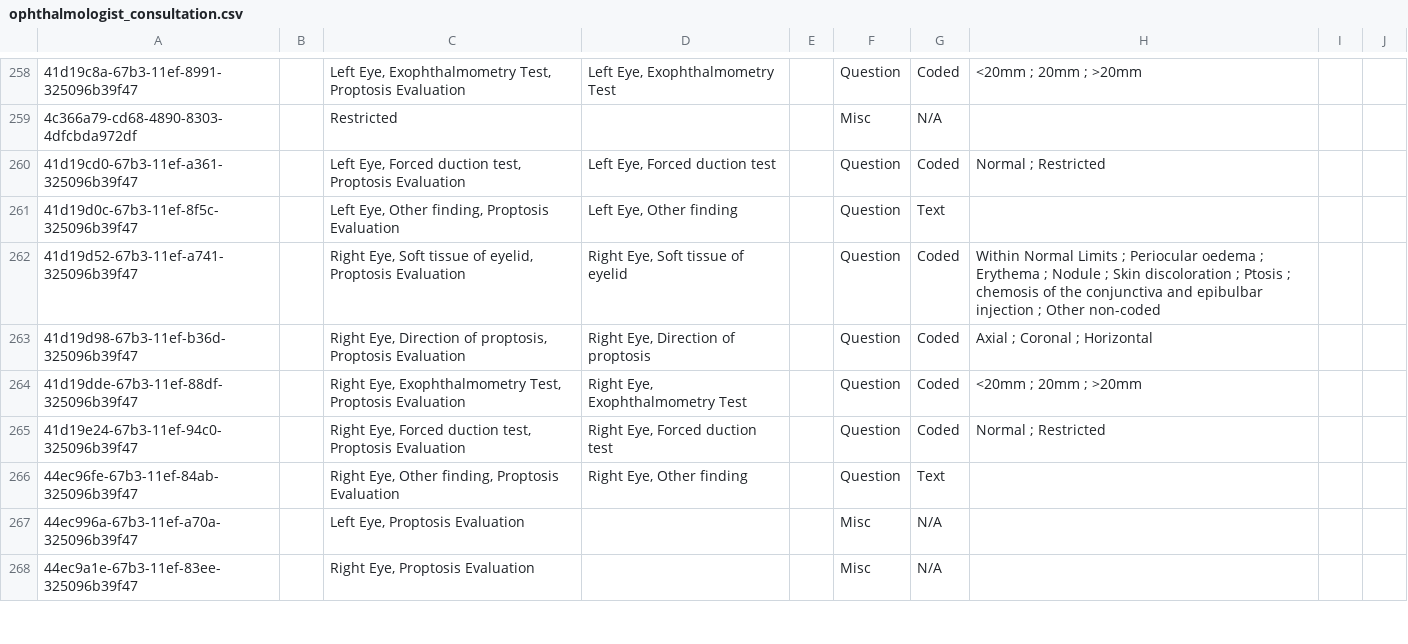
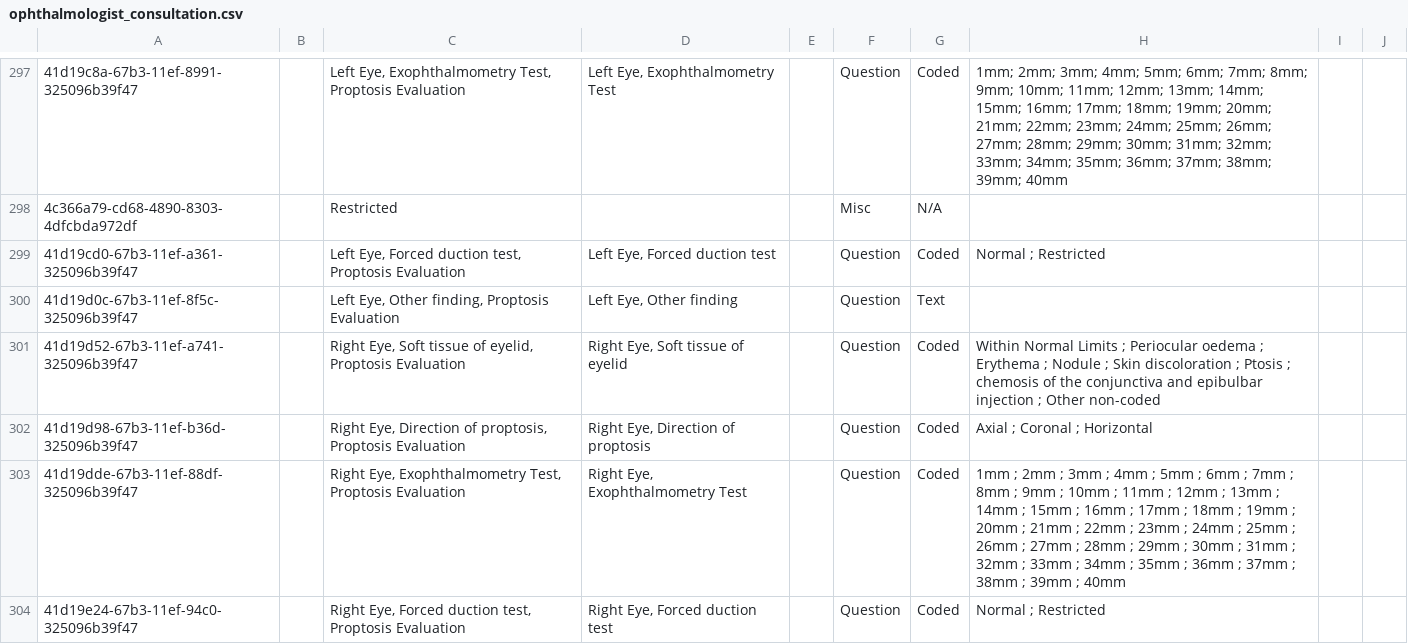
Before and after one commit to IntelliSOFT-Consulting/bdsec-metadata, a CSV file: configuration/concepts/ophthalmologist_consultation.csv, drawn as a sheet; only a part is shown, gaps mark what is left out; the shorter side is filled out with more unchanged rows; addresses are those after the commit; the diff covers the shown part only; the diff names each change by its address in the sheet, - before the commit and + after, or states it on an @@ line.

```diff
--- a/configuration/concepts/ophthalmologist_consultation.csv
+++ b/configuration/concepts/ophthalmologist_consultation.csv
-H297: <20mm ; 20mm ; >20mm
+H297: 1mm; 2mm; 3mm; 4mm; 5mm; 6mm; 7mm; 8mm; 9mm; 10mm; 11mm; 12mm; 13mm; 14mm; 15mm; 16mm; 17mm; 18mm; 19mm; 20mm; 21mm; 22mm; 23mm; 24mm; 25mm; 26mm; 27mm; 28mm; 29mm; 30mm; 31mm; 32mm; 33mm; 34mm; 35mm; 36mm; 37mm; 38mm; 39mm; 40mm
-H303: <20mm ; 20mm ; >20mm
+H303: 1mm ; 2mm ; 3mm ; 4mm ; 5mm ; 6mm ; 7mm ; 8mm ; 9mm ; 10mm ; 11mm ; 12mm ; 13mm ; 14mm ; 15mm ; 16mm ; 17mm ; 18mm ; 19mm ; 20mm ; 21mm ; 22mm ; 23mm ; 24mm ; 25mm ; 26mm ; 27mm ; 28mm ; 29mm ; 30mm ; 31mm ; 32mm ; 33mm ; 34mm ; 35mm ; 36mm ; 37mm ; 38mm ; 39mm ; 40mm
```
Also changed, not shown: 39 added rows elsewhere in this file, 1 other file.
